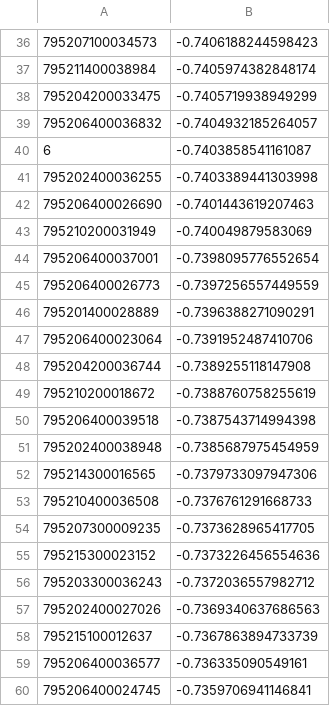
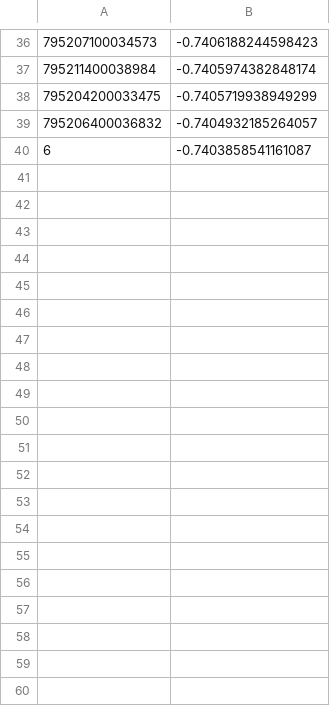
Before and after one commit to snad-space/zwad, a CSV file: data/deep_iso_fake.csv, drawn as a sheet; only a part is shown, gaps mark what is left out; the diff covers the shown part only; the diff names each change by its address in the sheet, - before the commit and + after, or states it on an @@ line.

Commit message:
Fake scores for std norm

```diff
--- a/data/deep_iso_fake.csv
+++ b/data/deep_iso_fake.csv
-row 41: 795202400036255 | -0.7403389441303998
-row 42: 795206400026690 | -0.7401443619207463
-row 43: 795210200031949 | -0.740049879583069
-row 44: 795206400037001 | -0.7398095776552654
-row 45: 795206400026773 | -0.7397256557449559
-row 46: 795201400028889 | -0.7396388271090291
-row 47: 795206400023064 | -0.7391952487410706
-row 48: 795204200036744 | -0.7389255118147908
-row 49: 795210200018672 | -0.7388760758255619
-row 50: 795206400039518 | -0.7387543714994398
-row 51: 795202400038948 | -0.7385687975454959
-row 52: 795214300016565 | -0.7379733097947306
-row 53: 795210400036508 | -0.7376761291668733
-row 54: 795207300009235 | -0.7373628965417705
-row 55: 795215300023152 | -0.7373226456554636
-row 56: 795203300036243 | -0.7372036557982712
-row 57: 795202400027026 | -0.7369340637686563
-row 58: 795215100012637 | -0.7367863894733739
-row 59: 795206400036577 | -0.736335090549161
-row 60: 795206400024745 | -0.7359706941146841
```
Also changed, not shown: 40 removed rows elsewhere in this file, data/deep_gmm_fake.csv, data/disk_iso_fake.csv, 6 other files.
